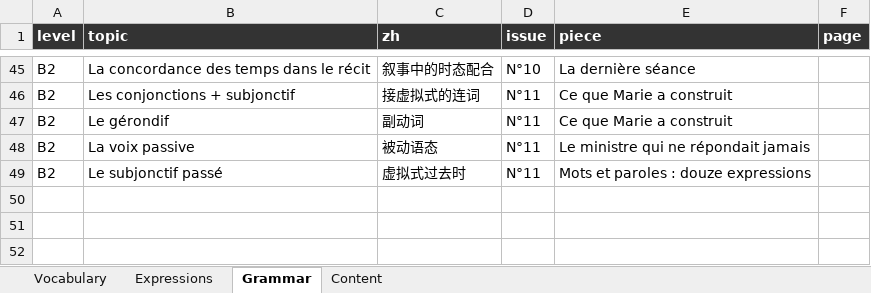
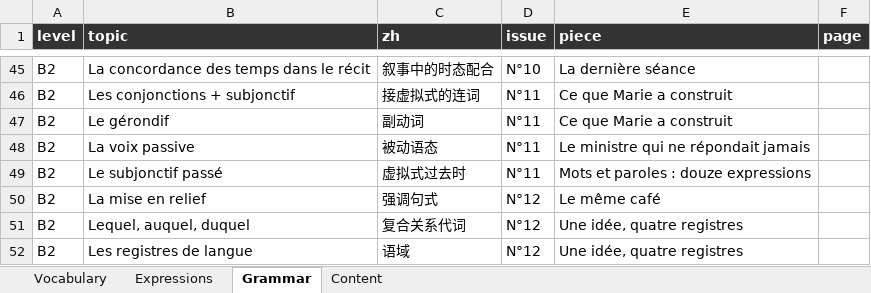
Before and after one commit to YaoqianM/FrGrammarBook, an Excel workbook: french-world/deliverables/vocabulary.xlsx, sheet Grammar, drawn as a sheet; only a part is shown, gaps mark what is left out; values as stored, in another font and other column widths than the file's, no borders; the diff names each change by its address in the sheet, - before the commit and + after, or states it on an @@ line.

```diff
--- a/french-world/deliverables/vocabulary.xlsx (sheet Grammar)
+++ b/french-world/deliverables/vocabulary.xlsx (sheet Grammar)
+row 50: B2 | La mise en relief | 强调句式 | N°12 | Le même café
+row 51: B2 | Lequel, auquel, duquel | 复合关系代词 | N°12 | Une idée, quatre registres
+row 52: B2 | Les registres de langue | 语域 | N°12 | Une idée, quatre registres
```
Also changed, not shown: sheet Vocabulary, sheet Content, 11 other files.
